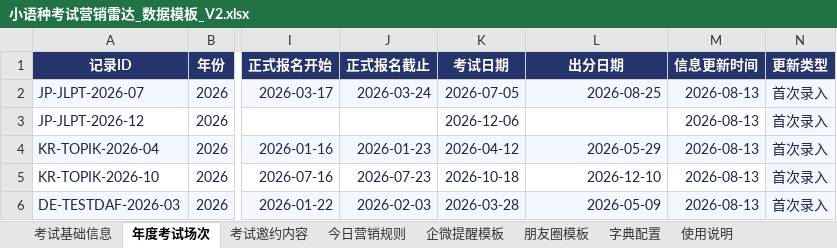
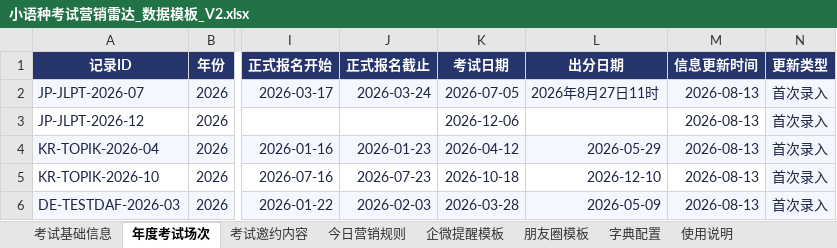
Before and after one commit to shinywaycui/exam-radar, an Excel workbook: 小语种考试营销雷达_数据模板_V2.xlsx, sheet 年度考试场次, drawn as a sheet; only a part is shown, gaps mark what is left out; values as stored, in another font and other column widths than the file's, no borders; the diff names each change by its address in the sheet, - before the commit and + after, or states it on an @@ line.

```diff
--- a/小语种考试营销雷达_数据模板_V2.xlsx (sheet 年度考试场次)
+++ b/小语种考试营销雷达_数据模板_V2.xlsx (sheet 年度考试场次)
-L2 (出分日期): 2026-08-25
+L2 (出分日期): 2026年8月27日11时
```
Also changed, not shown: 1 other file.
